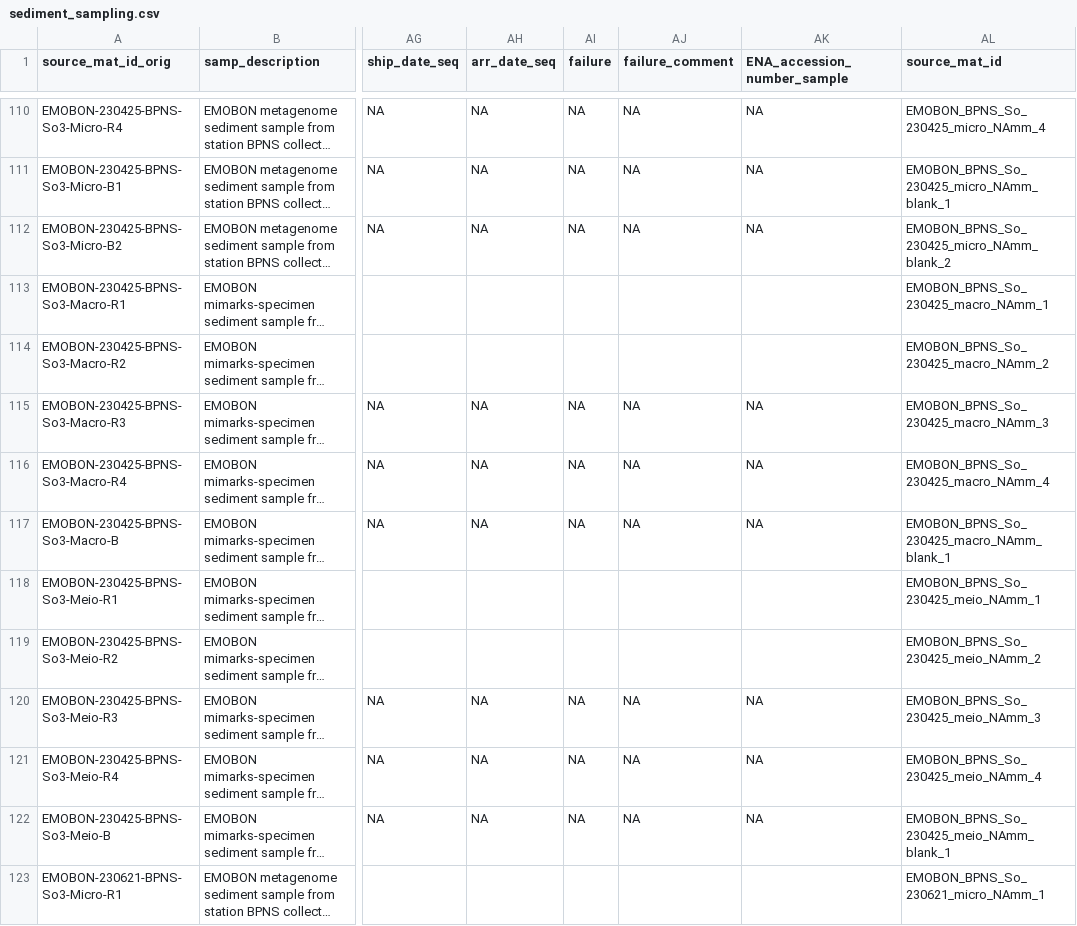
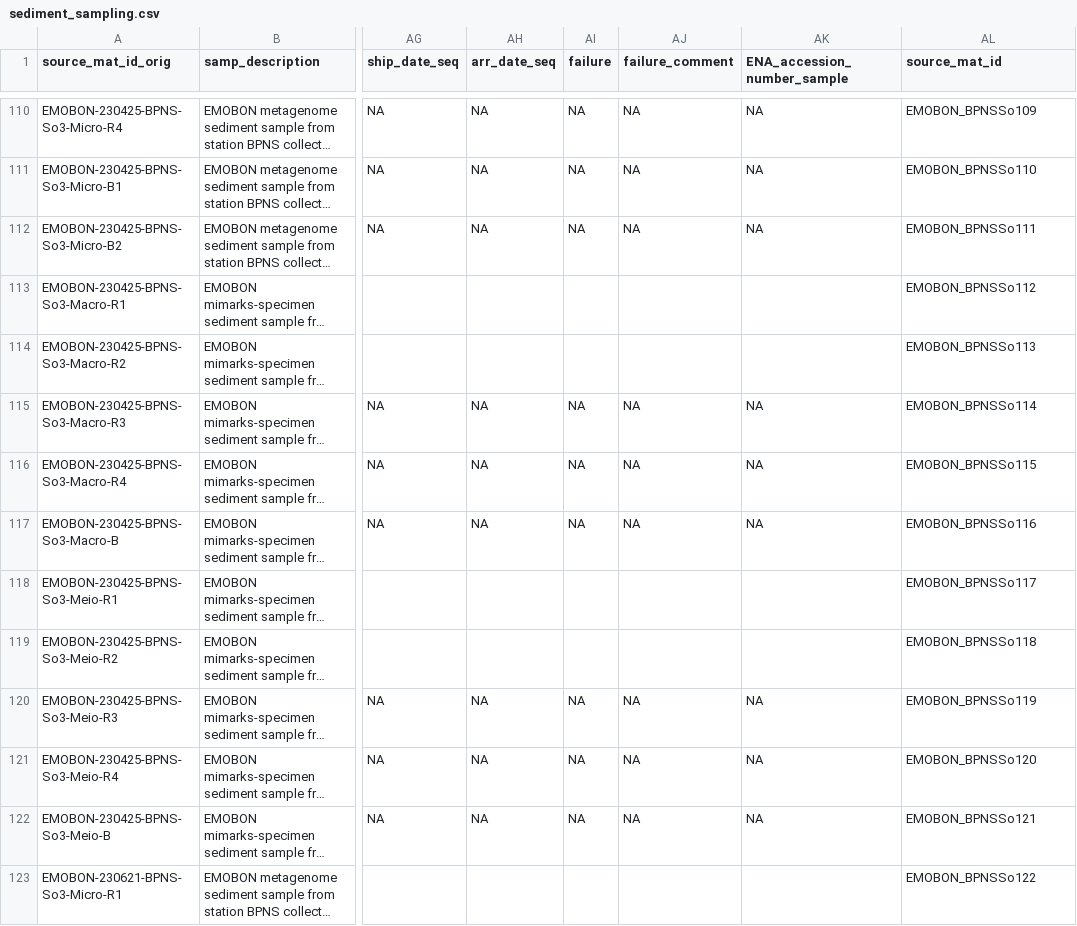
Before and after one commit to emo-bon/observatory-bpns-crate, a CSV file: logsheets/filtered/sediment_sampling.csv, drawn as a sheet; only a part is shown, gaps mark what is left out; long unchanged cells end in …; the diff covers the shown part only; the diff names each change by its address in the sheet, - before the commit and + after, or states it on an @@ line.

```diff
--- a/logsheets/filtered/sediment_sampling.csv
+++ b/logsheets/filtered/sediment_sampling.csv
-AL110 (source_mat_id): EMOBON_BPNS_So_230425_micro_NAmm_4
+AL110 (source_mat_id): EMOBON_BPNSSo109
-AL111 (source_mat_id): EMOBON_BPNS_So_230425_micro_NAmm_blank_1
+AL111 (source_mat_id): EMOBON_BPNSSo110
-AL112 (source_mat_id): EMOBON_BPNS_So_230425_micro_NAmm_blank_2
+AL112 (source_mat_id): EMOBON_BPNSSo111
-AL113 (source_mat_id): EMOBON_BPNS_So_230425_macro_NAmm_1
+AL113 (source_mat_id): EMOBON_BPNSSo112
-AL114 (source_mat_id): EMOBON_BPNS_So_230425_macro_NAmm_2
+AL114 (source_mat_id): EMOBON_BPNSSo113
-AL115 (source_mat_id): EMOBON_BPNS_So_230425_macro_NAmm_3
+AL115 (source_mat_id): EMOBON_BPNSSo114
-AL116 (source_mat_id): EMOBON_BPNS_So_230425_macro_NAmm_4
+AL116 (source_mat_id): EMOBON_BPNSSo115
-AL117 (source_mat_id): EMOBON_BPNS_So_230425_macro_NAmm_blank_1
+AL117 (source_mat_id): EMOBON_BPNSSo116
-AL118 (source_mat_id): EMOBON_BPNS_So_230425_meio_NAmm_1
+AL118 (source_mat_id): EMOBON_BPNSSo117
-AL119 (source_mat_id): EMOBON_BPNS_So_230425_meio_NAmm_2
+AL119 (source_mat_id): EMOBON_BPNSSo118
-AL120 (source_mat_id): EMOBON_BPNS_So_230425_meio_NAmm_3
+AL120 (source_mat_id): EMOBON_BPNSSo119
-AL121 (source_mat_id): EMOBON_BPNS_So_230425_meio_NAmm_4
+AL121 (source_mat_id): EMOBON_BPNSSo120
-AL122 (source_mat_id): EMOBON_BPNS_So_230425_meio_NAmm_blank_1
+AL122 (source_mat_id): EMOBON_BPNSSo121
-AL123 (source_mat_id): EMOBON_BPNS_So_230621_micro_NAmm_1
+AL123 (source_mat_id): EMOBON_BPNSSo122
```
Also changed, not shown: 124 edited cells elsewhere in this file, data-quality-control/dqc.csv, logsheets/filtered/water_measured.csv, 8 other files.
